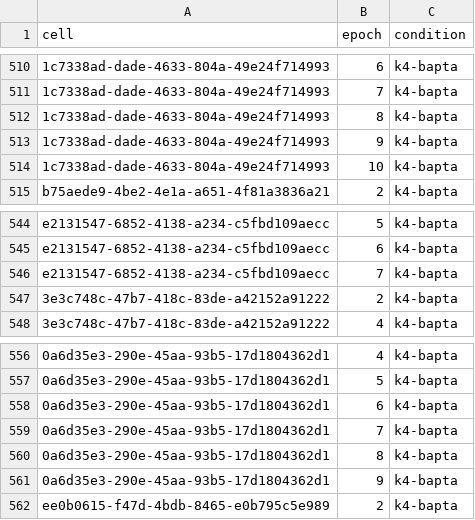
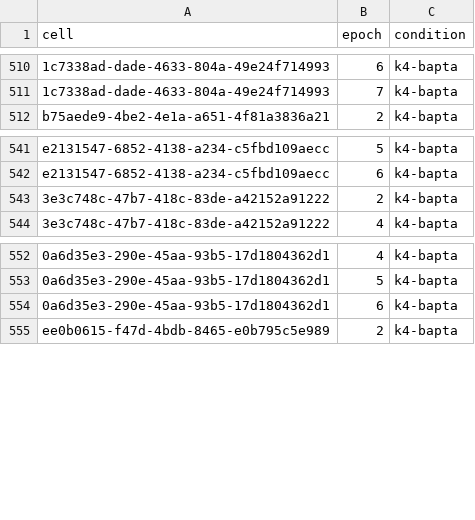
Before and after one commit to melizalab/cm_plasticity, a CSV file: inputs/plasticity_epochs.csv, drawn as a sheet; only a part is shown, gaps mark what is left out; the diff names each change by its address in the sheet, - before the commit and + after, or states it on an @@ line.

Commit message:
remove bad epochs (failed Rs)

```diff
--- a/inputs/plasticity_epochs.csv
+++ b/inputs/plasticity_epochs.csv
-row 512: 1c7338ad-dade-4633-804a-49e24f714993 | 8 | k4-bapta
-row 513: 1c7338ad-dade-4633-804a-49e24f714993 | 9 | k4-bapta
-row 514: 1c7338ad-dade-4633-804a-49e24f714993 | 10 | k4-bapta
-row 546: e2131547-6852-4138-a234-c5fbd109aecc | 7 | k4-bapta
-row 559: 0a6d35e3-290e-45aa-93b5-17d1804362d1 | 7 | k4-bapta
-row 560: 0a6d35e3-290e-45aa-93b5-17d1804362d1 | 8 | k4-bapta
-row 561: 0a6d35e3-290e-45aa-93b5-17d1804362d1 | 9 | k4-bapta
```
Also changed, not shown: 1 other file.
